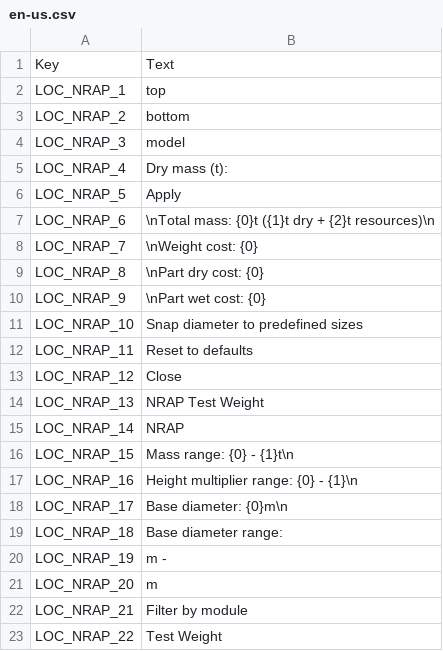
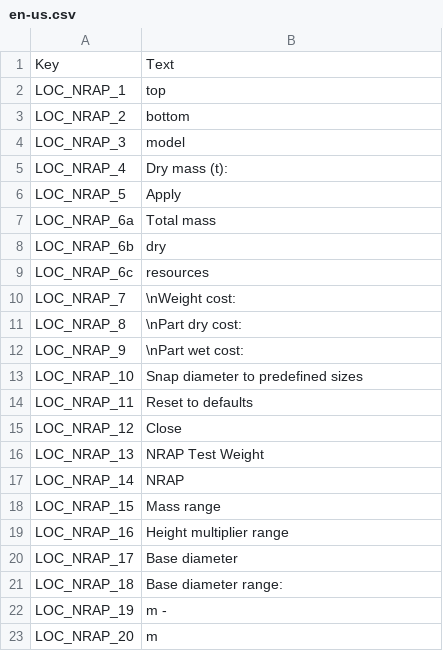
Before and after one commit to linuxgurugamer/NRAP, a CSV file: GameData/NRAP/Localization/en-us.csv, drawn as a sheet; only a part is shown; the shorter side is filled out with more unchanged rows.

Commit message:
Fixed localization errors where format strings were put into the localization string; the Localizer.Format can't deal with that

```diff
--- a/GameData/NRAP/Localization/en-us.csv
+++ b/GameData/NRAP/Localization/en-us.csv
@@ -6,6 +6,8 @@
 "LOC_NRAP_5","Apply"
-"LOC_NRAP_6","\nTotal mass: {0}t ({1}t dry + {2}t resources)\n"
-"LOC_NRAP_7","\nWeight cost: {0}"
-"LOC_NRAP_8","\nPart dry cost: {0}"
-"LOC_NRAP_9","\nPart wet cost: {0}"
+"LOC_NRAP_6a","Total mass"
+"LOC_NRAP_6b","dry"
+"LOC_NRAP_6c","resources"
+"LOC_NRAP_7","\nWeight cost: "
+"LOC_NRAP_8","\nPart dry cost: "
+"LOC_NRAP_9","\nPart wet cost: "
 "LOC_NRAP_10","Snap diameter to predefined sizes"
@@ -15,5 +17,5 @@
 "LOC_NRAP_14","NRAP"
-"LOC_NRAP_15","Mass range: {0} - {1}t\n"
-"LOC_NRAP_16","Height multiplier range: {0} - {1}\n"
-"LOC_NRAP_17","Base diameter: {0}m\n"
+"LOC_NRAP_15","Mass range"
+"LOC_NRAP_16","Height multiplier range"
+"LOC_NRAP_17","Base diameter"
 "LOC_NRAP_18","Base diameter range: "
```
Also changed, not shown: 5 other files.
